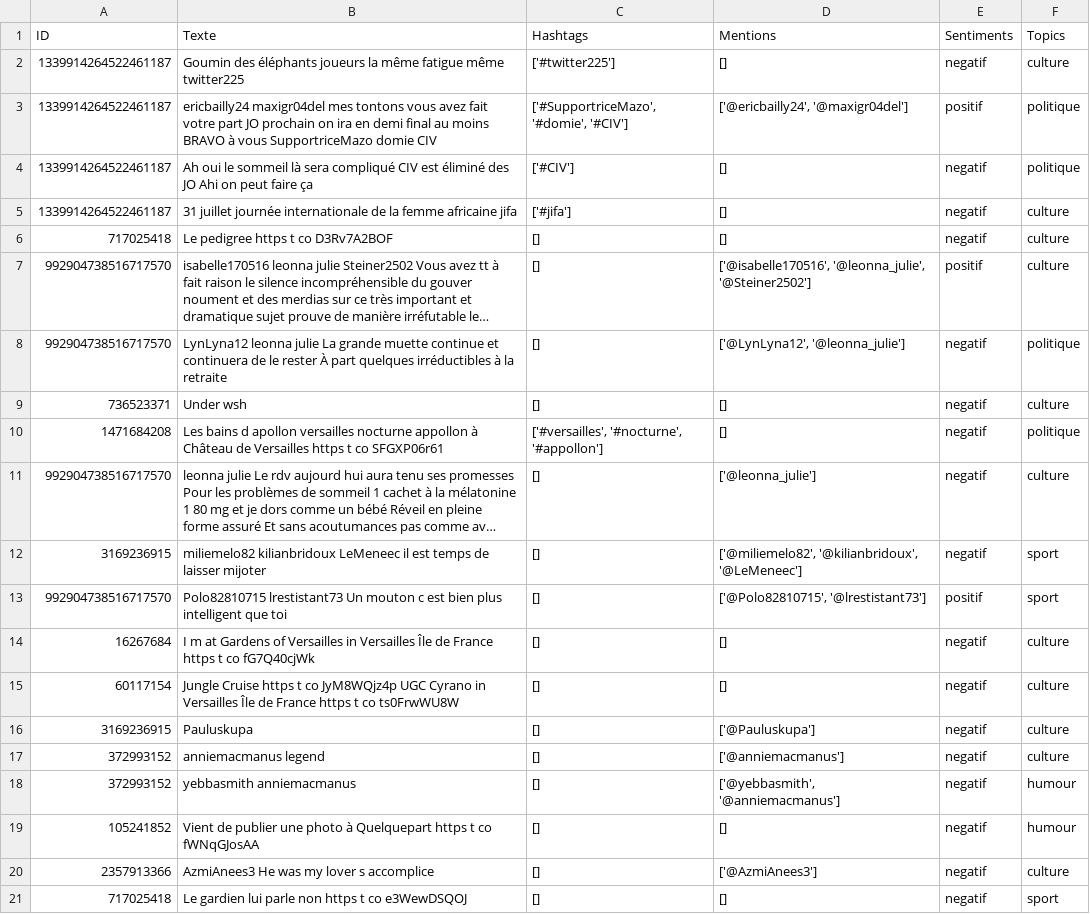
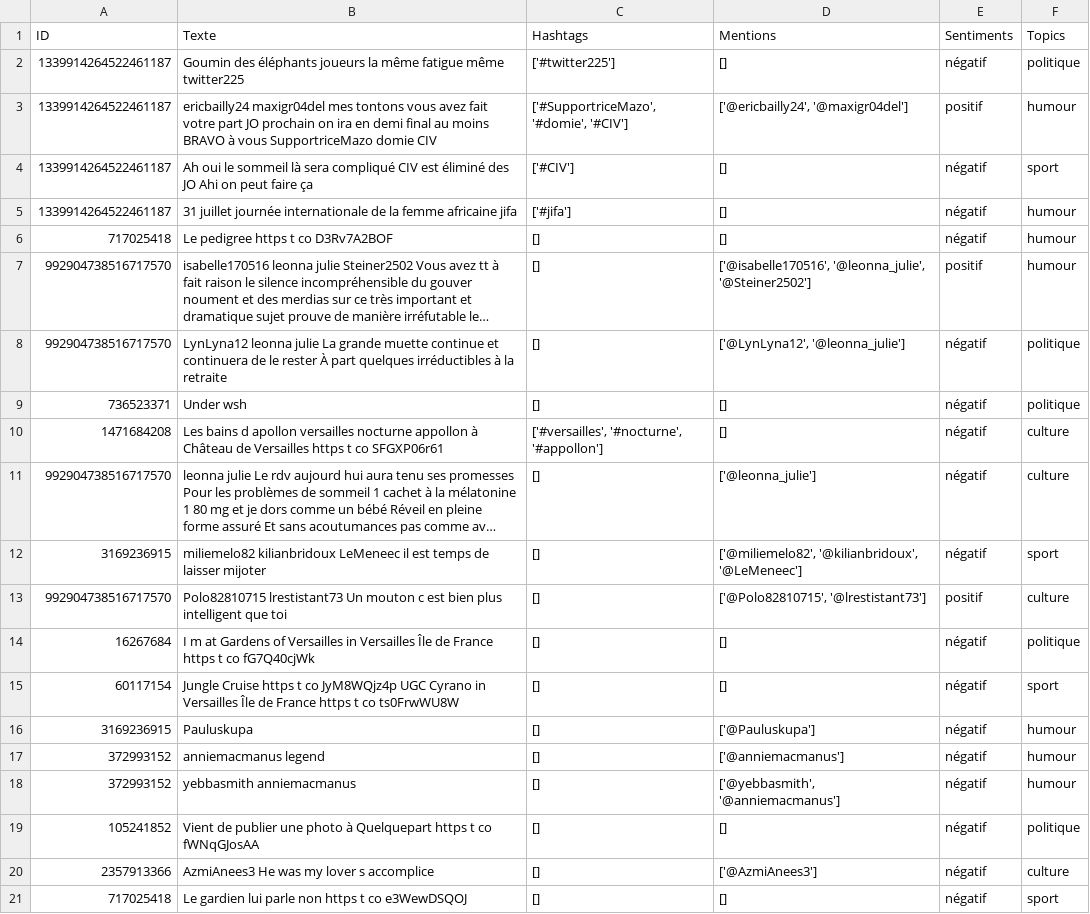
Before and after one commit to SofiaTerki/Tweets-Analysis-L2, a CSV file: zone_d'exploitation.csv, drawn as a sheet; long unchanged cells end in …; the diff names each change by its address in the sheet, - before the commit and + after, or states it on an @@ line.

```diff
--- a/zone_d'exploitation.csv
+++ b/zone_d'exploitation.csv
-E2 (Sentiments): negatif
+E2 (Sentiments): négatif
-F2 (Topics): culture
+F2 (Topics): politique
-F3 (Topics): politique
+F3 (Topics): humour
-E4:E6 (Sentiments): negatif
+E4:E6 (Sentiments): négatif
-F4 (Topics): politique
+F4 (Topics): sport
-F5:F7 (Topics): culture
+F5:F7 (Topics): humour
-E8:E12 (Sentiments): negatif
+E8:E12 (Sentiments): négatif
-F9 (Topics): culture
+F9 (Topics): politique
-F10 (Topics): politique
+F10 (Topics): culture
-F13 (Topics): sport
+F13 (Topics): culture
-E14:E21 (Sentiments): negatif
+E14:E21 (Sentiments): négatif
-F14 (Topics): culture
+F14 (Topics): politique
-F15 (Topics): culture
+F15 (Topics): sport
-F16:F17 (Topics): culture
+F16:F17 (Topics): humour
-F19 (Topics): humour
+F19 (Topics): politique
```
Also changed, not shown: 1 other file.
